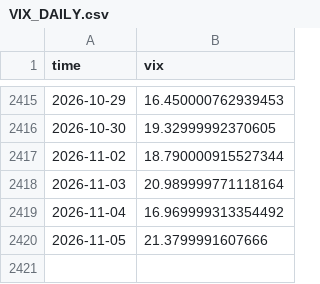
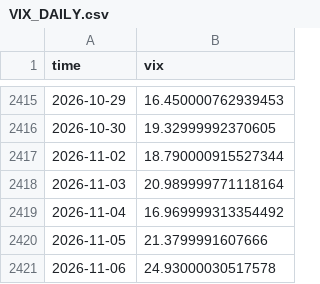
Before and after one commit to manumartinb/CALENDAR_REGIME, a CSV file: feeds/VIX_DAILY.csv, drawn as a sheet; only a part is shown, gaps mark what is left out; the diff names each change by its address in the sheet, - before the commit and + after, or states it on an @@ line.

Commit message:
daily refresh 2026-11-06

```diff
--- a/feeds/VIX_DAILY.csv
+++ b/feeds/VIX_DAILY.csv
+row 2421: 2026-11-06 | 24.93000030517578
```
Also changed, not shown: 1 other file.
